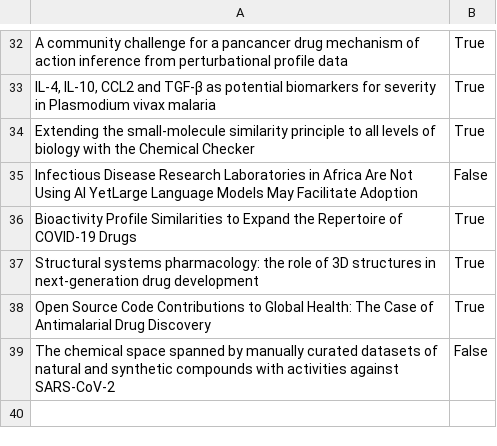
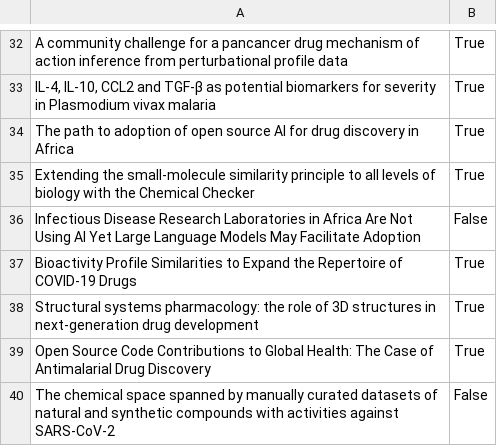
Before and after one commit to ersilia-os/ersilia-stats, a CSV file: external-data/titles_results.csv, drawn as a sheet; only a part is shown, gaps mark what is left out.

Commit message:
Fixing OpenAlex output format

```diff
--- a/external-data/titles_results.csv
+++ b/external-data/titles_results.csv
@@ -33,4 +33,5 @@ A community challenge for a pancancer drug mechanism of action inference from pe
 "IL-4, IL-10, CCL2 and TGF-β as potential biomarkers for severity in Plasmodium vivax malaria",True
+The path to adoption of open source AI for drug discovery in Africa,True
 Extending the small-molecule similarity principle to all levels of biology with the Chemical Checker,True
-Infectious Disease Research Laboratories in Africa Are Not Using AI YetLarge Language Models May Facilitate Adoption,False
+Infectious Disease Research Laboratories in Africa Are Not Using AI Yet Large Language Models May Facilitate Adoption,False
 Bioactivity Profile Similarities to Expand the Repertoire of COVID-19 Drugs,True
```
Also changed, not shown: external-data/authors_results.csv, 3 other files.
